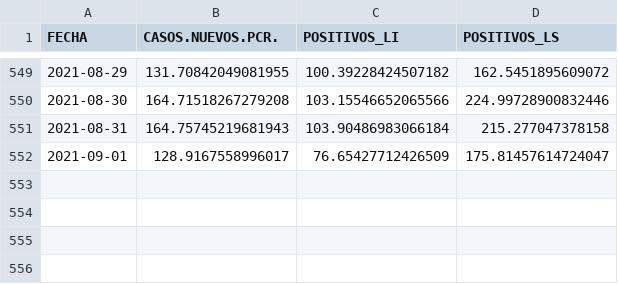
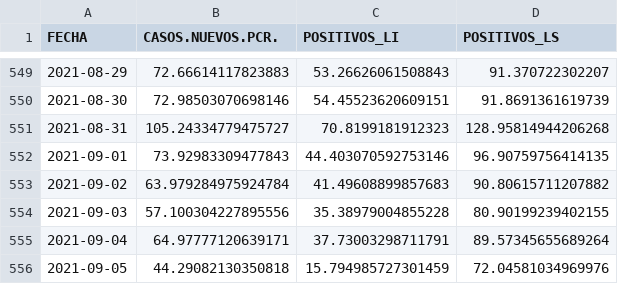
Before and after one commit to icane/covid19-rho, a CSV file: resultado_redneu.csv, drawn as a sheet; only a part is shown, gaps mark what is left out; the diff covers the shown part only.

```diff
--- a/resultado_redneu.csv
+++ b/resultado_redneu.csv
@@ -549,4 +549,8 @@ FECHA,CASOS.NUEVOS.PCR.,POSITIVOS_LI,POSITIVOS_LS
-2021-08-29,131.70842049081955,100.39228424507182,162.5451895609072
-2021-08-30,164.71518267279208,103.15546652065566,224.99728900832446
-2021-08-31,164.75745219681943,103.90486983066184,215.277047378158
-2021-09-01,128.9167558996017,76.65427712426509,175.81457614724047
+2021-08-29,72.66614117823883,53.26626061508843,91.370722302207
+2021-08-30,72.98503070698146,54.45523620609151,91.8691361619739
+2021-08-31,105.24334779475727,70.8199181912323,128.95814944206268
+2021-09-01,73.92983309477843,44.403070592753146,96.90759756414135
+2021-09-02,63.979284975924784,41.49608899857683,90.80615711207882
+2021-09-03,57.100304227895556,35.38979004855228,80.90199239402155
+2021-09-04,64.97777120639171,37.73003298711791,89.57345655689264
+2021-09-05,44.29082130350818,15.794985727301459,72.04581034969976
```
Also changed, not shown: 30 edited cells elsewhere in this file.
